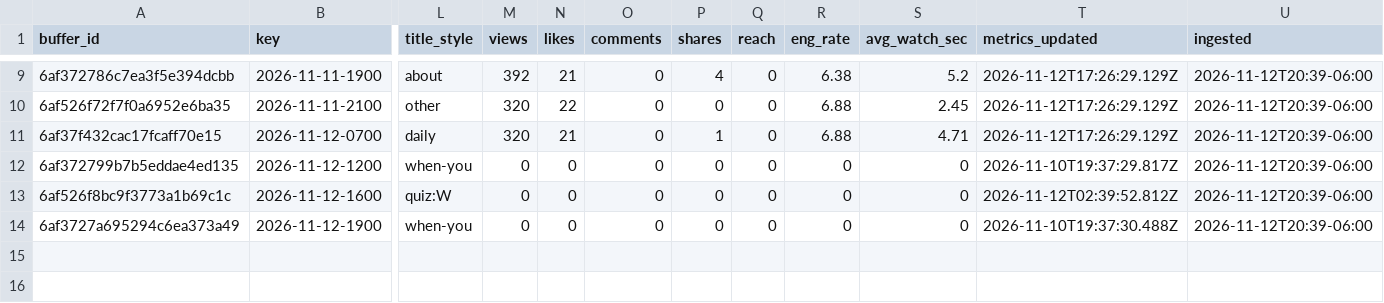
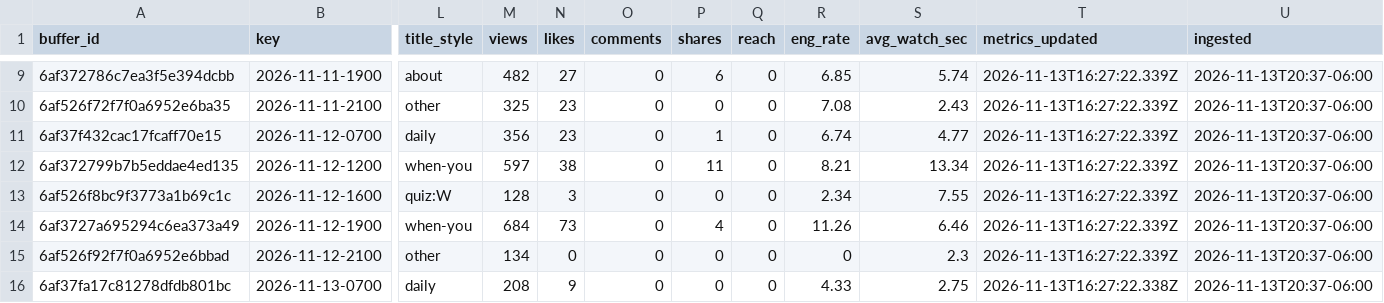
Before and after one commit to kylewatersss53/scripturespark-posts, a CSV file: analytics/performance.csv, drawn as a sheet; only a part is shown, gaps mark what is left out; rows hold the shown columns only; the diff covers the shown part only; the diff names each change by its address in the sheet, - before the commit and + after, or states it on an @@ line.

Commit message:
Analytics 2026-11-13

```diff
--- a/analytics/performance.csv
+++ b/analytics/performance.csv
-M9 (views): 392
+M9 (views): 482
-N9 (likes): 21
+N9 (likes): 27
-P9 (shares): 4
+P9 (shares): 6
-R9 (eng_rate): 6.38
+R9 (eng_rate): 6.85
-S9 (avg_watch_sec): 5.2
+S9 (avg_watch_sec): 5.74
-T9:T11 (metrics_updated): 2026-11-12T17:26:29.129Z
+T9:T11 (metrics_updated): 2026-11-13T16:27:22.339Z
-U9:U14 (ingested): 2026-11-12T20:39-06:00
+U9:U14 (ingested): 2026-11-13T20:37-06:00
-M10 (views): 320
+M10 (views): 325
-N10 (likes): 22
+N10 (likes): 23
-R10 (eng_rate): 6.88
+R10 (eng_rate): 7.08
-S10 (avg_watch_sec): 2.45
+S10 (avg_watch_sec): 2.43
-M11 (views): 320
+M11 (views): 356
-N11 (likes): 21
+N11 (likes): 23
-R11 (eng_rate): 6.88
+R11 (eng_rate): 6.74
-S11 (avg_watch_sec): 4.71
+S11 (avg_watch_sec): 4.77
-M12 (views): 0
+M12 (views): 597
-N12 (likes): 0
+N12 (likes): 38
-P12 (shares): 0
+P12 (shares): 11
-R12 (eng_rate): 0
+R12 (eng_rate): 8.21
-S12 (avg_watch_sec): 0
+S12 (avg_watch_sec): 13.34
-T12 (metrics_updated): 2026-11-10T19:37:29.817Z
+T12 (metrics_updated): 2026-11-13T16:27:22.339Z
-M13 (views): 0
+M13 (views): 128
-N13 (likes): 0
+N13 (likes): 3
-R13 (eng_rate): 0
+R13 (eng_rate): 2.34
-S13 (avg_watch_sec): 0
+S13 (avg_watch_sec): 7.55
-T13 (metrics_updated): 2026-11-12T02:39:52.812Z
+T13 (metrics_updated): 2026-11-13T16:27:22.339Z
-M14 (views): 0
+M14 (views): 684
-N14 (likes): 0
+N14 (likes): 73
-P14 (shares): 0
+P14 (shares): 4
-R14 (eng_rate): 0
+R14 (eng_rate): 11.26
-S14 (avg_watch_sec): 0
+S14 (avg_watch_sec): 6.46
-T14 (metrics_updated): 2026-11-10T19:37:30.488Z
+T14 (metrics_updated): 2026-11-13T16:27:22.339Z
+row 15: 6af526f92f7f0a6952e6bbad | 2026-11-12-2100 | other | 134 | 0 | 0 | 0 | 0 | 0 | 2.3 | 2026-11-13T16:27:22.339Z | 2026-11-13T20:37-06:00
+row 16: 6af37fa17c81278dfdb801bc | 2026-11-13-0700 | daily | 208 | 9 | 0 | 0 | 0 | 4.33 | 2.75 | 2026-11-13T16:27:22.338Z | 2026-11-13T20:37-06:00
```
Also changed, not shown: 3 added rows and 39 edited cells elsewhere in this file, 2 other files.
